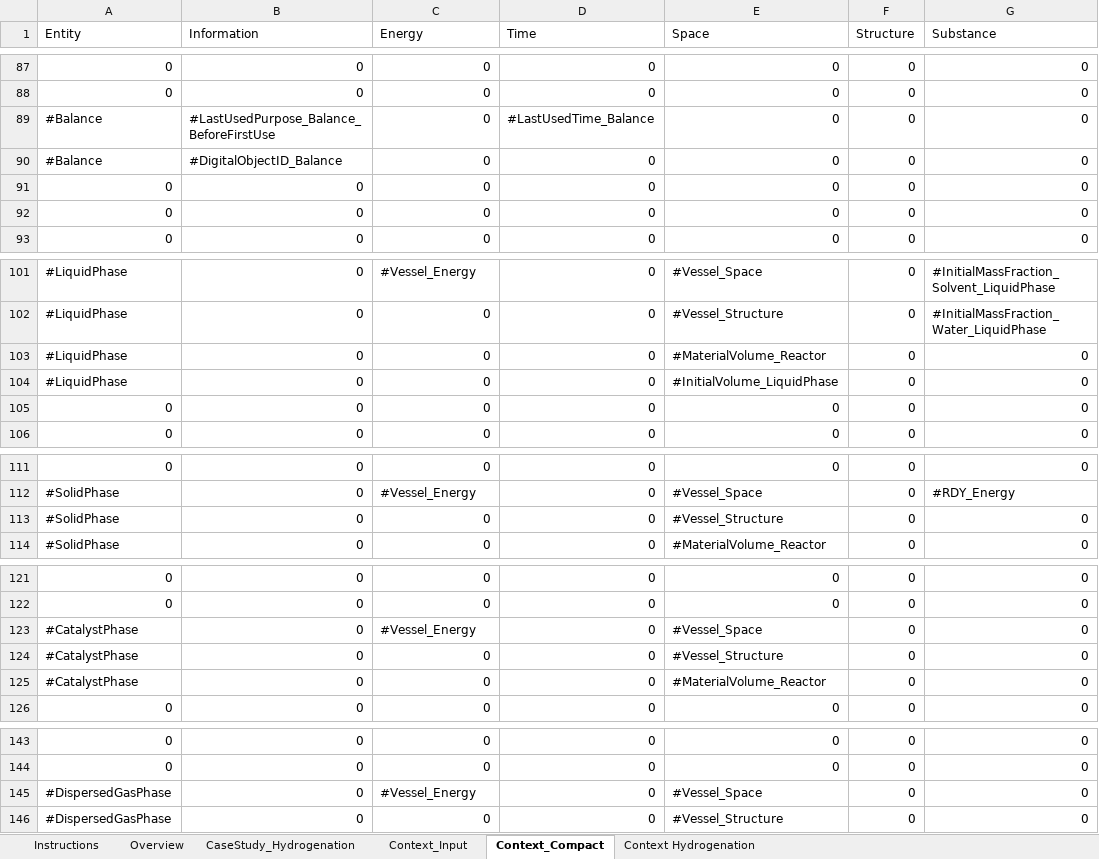
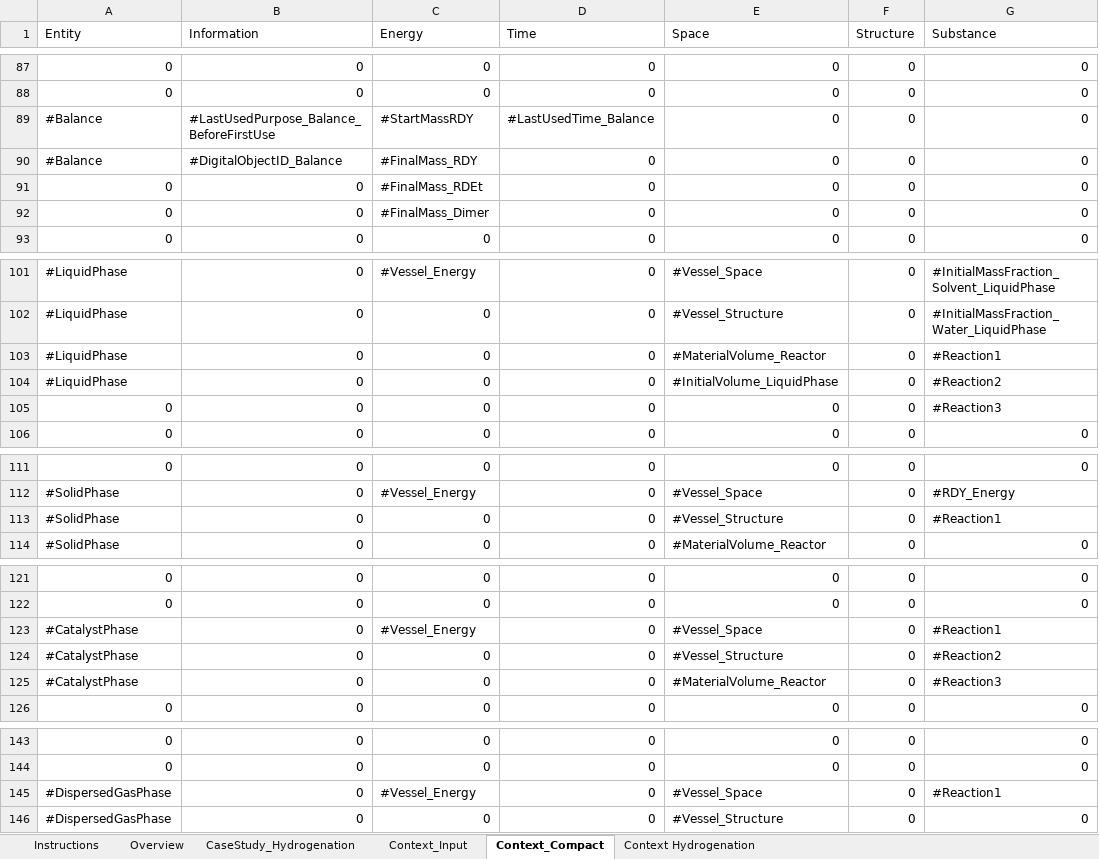
Before and after one commit to laurafadler/hydrogenation, an Excel workbook: CASESTUDY_Hydrogenation.xlsx, sheet Context_Compact, drawn as a sheet; only a part is shown, gaps mark what is left out; values as stored, in another font and other column widths than the file's, no borders; the diff names each change by its address in the sheet, - before the commit and + after, or states it on an @@ line.

```diff
--- a/CASESTUDY_Hydrogenation.xlsx (sheet Context_Compact)
+++ b/CASESTUDY_Hydrogenation.xlsx (sheet Context_Compact)
-C89 (Energy): 0
+C89 (Energy): #StartMassRDY
-C90 (Energy): 0
+C90 (Energy): #FinalMass_RDY
-C91 (Energy): 0
+C91 (Energy): #FinalMass_RDEt
-C92 (Energy): 0
+C92 (Energy): #FinalMass_Dimer
-G103 (Substance): 0
+G103 (Substance): #Reaction1
-G104 (Substance): 0
+G104 (Substance): #Reaction2
-G105 (Substance): 0
+G105 (Substance): #Reaction3
-G113 (Substance): 0
+G113 (Substance): #Reaction1
-G123 (Substance): 0
+G123 (Substance): #Reaction1
-G124 (Substance): 0
+G124 (Substance): #Reaction2
-G125 (Substance): 0
+G125 (Substance): #Reaction3
-G145 (Substance): 0
+G145 (Substance): #Reaction1
```
Also changed, not shown: sheet Context_Input, OverviewCaseStudies_V1_2_makros_versions.xlsm, context_connections.xlsx, 3 other files.
